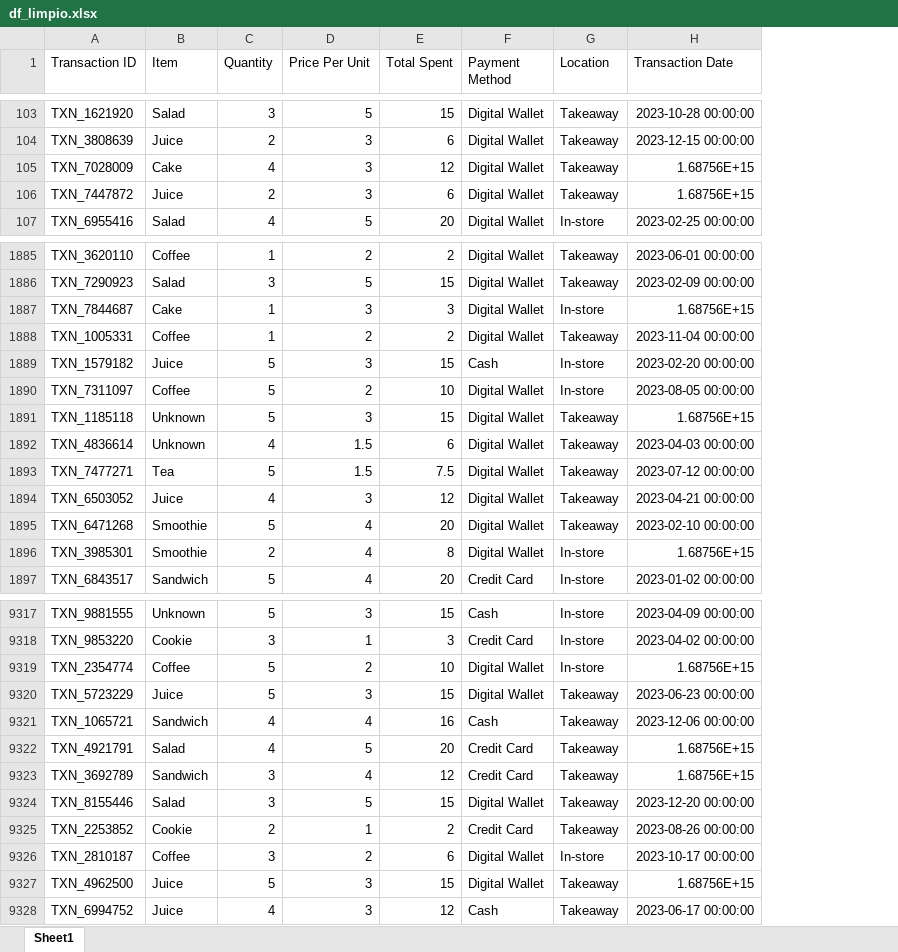
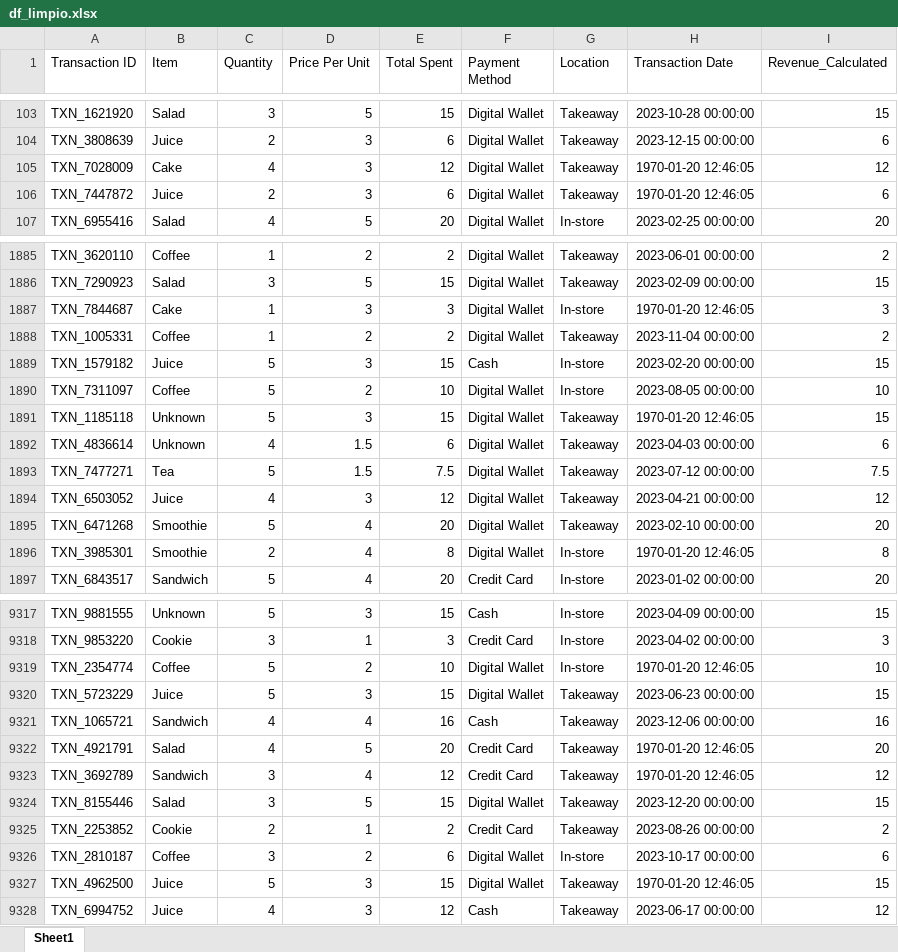
Before and after one commit to DaDaGoRo/Entregables-BIT---Daniel-David-G-mez-Romero, an Excel workbook: Personal_Development/Datasets/df_limpio.xlsx, sheet Sheet1, drawn as a sheet; only a part is shown, gaps mark what is left out; values as stored, in another font and other column widths than the file's, no borders; the diff covers the shown part only; the diff names each change by its address in the sheet, - before the commit and + after, or states it on an @@ line.

```diff
--- a/Personal_Development/Datasets/df_limpio.xlsx (sheet Sheet1)
+++ b/Personal_Development/Datasets/df_limpio.xlsx (sheet Sheet1)
+column I (Revenue_Calculated), rows 103-107: 15 | 6 | 12 | 6 | 20; rows 1885-1897: 2 | 15 | 3 | 2 | 15 | 10 | 15 | 6 | 7.5 | 12 | 20 | 8 | 20; rows 9317-9328: 15 | 3 | 10 | 15 | 16 | 20 | 12 | 15 | 2 | 6 | 15 | 12
-H105:H106 (Transaction Date): 1.68756E+15
+H105:H106 (Transaction Date): 1970-01-20 12:46:05
-H1887 (Transaction Date): 1.68756E+15
+H1887 (Transaction Date): 1970-01-20 12:46:05
-H1891 (Transaction Date): 1.68756E+15
+H1891 (Transaction Date): 1970-01-20 12:46:05
-H1896 (Transaction Date): 1.68756E+15
+H1896 (Transaction Date): 1970-01-20 12:46:05
-H9319 (Transaction Date): 1.68756E+15
+H9319 (Transaction Date): 1970-01-20 12:46:05
-H9322:H9323 (Transaction Date): 1.68756E+15
+H9322:H9323 (Transaction Date): 1970-01-20 12:46:05
-H9327 (Transaction Date): 1.68756E+15
+H9327 (Transaction Date): 1970-01-20 12:46:05
```
Also changed, not shown: 451 edited cells elsewhere in this sheet, 1 other file.
